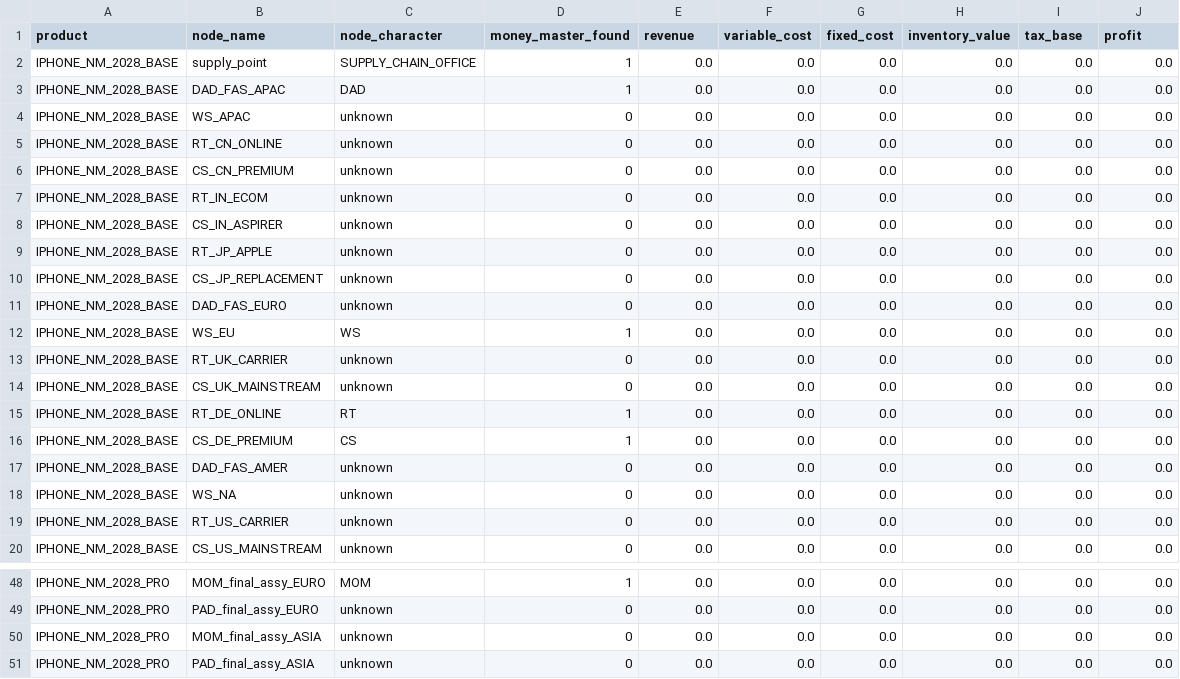
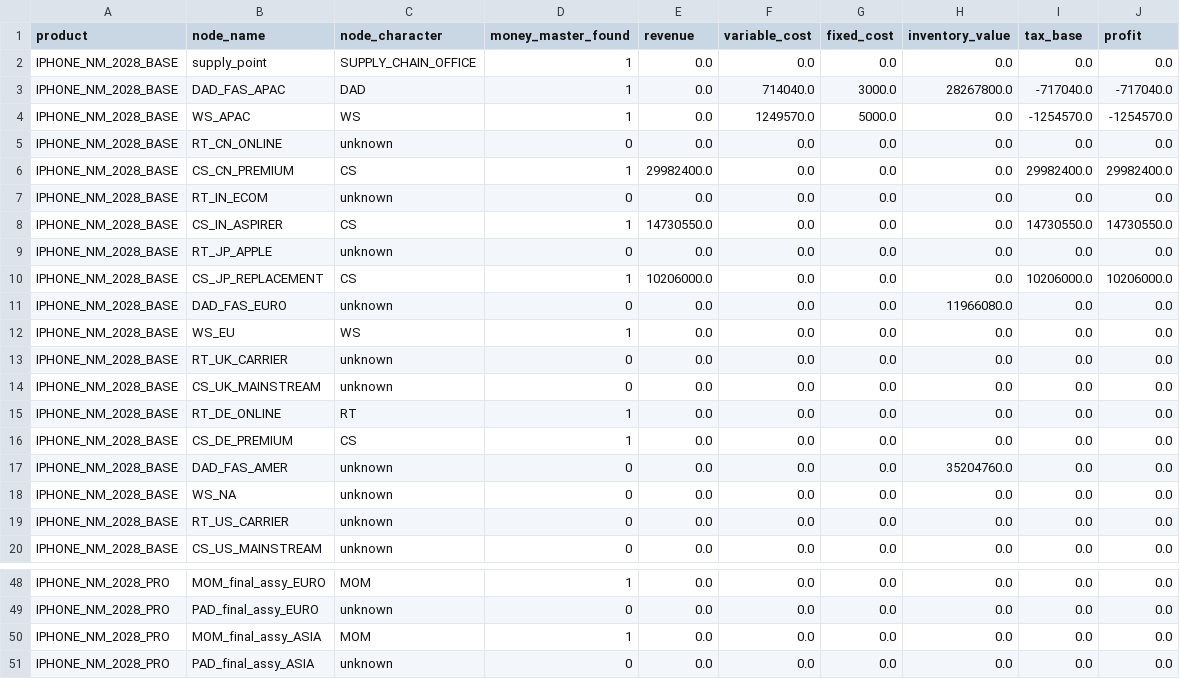
Before and after one commit to Yasushi-Osugi/WOM_V0R1M0_github260321_flow_analyze, a CSV file: data/node_money_eval.csv, drawn as a sheet; only a part is shown, gaps mark what is left out; the diff covers the shown part only.

```diff
--- a/data/node_money_eval.csv
+++ b/data/node_money_eval.csv
@@ -2,11 +2,11 @@ product,node_name,node_character,money_master_found,revenue,variable_cost,fixed_
 IPHONE_NM_2028_BASE,supply_point,SUPPLY_CHAIN_OFFICE,1,0.0,0.0,0.0,0.0,0.0,0.0
-IPHONE_NM_2028_BASE,DAD_FAS_APAC,DAD,1,0.0,0.0,0.0,0.0,0.0,0.0
-IPHONE_NM_2028_BASE,WS_APAC,unknown,0,0.0,0.0,0.0,0.0,0.0,0.0
+IPHONE_NM_2028_BASE,DAD_FAS_APAC,DAD,1,0.0,714040.0,3000.0,28267800.0,-717040.0,-717040.0
+IPHONE_NM_2028_BASE,WS_APAC,WS,1,0.0,1249570.0,5000.0,0.0,-1254570.0,-1254570.0
 IPHONE_NM_2028_BASE,RT_CN_ONLINE,unknown,0,0.0,0.0,0.0,0.0,0.0,0.0
-IPHONE_NM_2028_BASE,CS_CN_PREMIUM,unknown,0,0.0,0.0,0.0,0.0,0.0,0.0
+IPHONE_NM_2028_BASE,CS_CN_PREMIUM,CS,1,29982400.0,0.0,0.0,0.0,29982400.0,29982400.0
 IPHONE_NM_2028_BASE,RT_IN_ECOM,unknown,0,0.0,0.0,0.0,0.0,0.0,0.0
-IPHONE_NM_2028_BASE,CS_IN_ASPIRER,unknown,0,0.0,0.0,0.0,0.0,0.0,0.0
+IPHONE_NM_2028_BASE,CS_IN_ASPIRER,CS,1,14730550.0,0.0,0.0,0.0,14730550.0,14730550.0
 IPHONE_NM_2028_BASE,RT_JP_APPLE,unknown,0,0.0,0.0,0.0,0.0,0.0,0.0
-IPHONE_NM_2028_BASE,CS_JP_REPLACEMENT,unknown,0,0.0,0.0,0.0,0.0,0.0,0.0
-IPHONE_NM_2028_BASE,DAD_FAS_EURO,unknown,0,0.0,0.0,0.0,0.0,0.0,0.0
+IPHONE_NM_2028_BASE,CS_JP_REPLACEMENT,CS,1,10206000.0,0.0,0.0,0.0,10206000.0,10206000.0
+IPHONE_NM_2028_BASE,DAD_FAS_EURO,unknown,0,0.0,0.0,0.0,11966080.0,0.0,0.0
 IPHONE_NM_2028_BASE,WS_EU,WS,1,0.0,0.0,0.0,0.0,0.0,0.0
@@ -16,3 +16,3 @@ IPHONE_NM_2028_BASE,RT_DE_ONLINE,RT,1,0.0,0.0,0.0,0.0,0.0,0.0
 IPHONE_NM_2028_BASE,CS_DE_PREMIUM,CS,1,0.0,0.0,0.0,0.0,0.0,0.0
-IPHONE_NM_2028_BASE,DAD_FAS_AMER,unknown,0,0.0,0.0,0.0,0.0,0.0,0.0
+IPHONE_NM_2028_BASE,DAD_FAS_AMER,unknown,0,0.0,0.0,0.0,35204760.0,0.0,0.0
 IPHONE_NM_2028_BASE,WS_NA,unknown,0,0.0,0.0,0.0,0.0,0.0,0.0
@@ -49,3 +49,3 @@ IPHONE_NM_2028_PRO,MOM_final_assy_EURO,MOM,1,0.0,0.0,0.0,0.0,0.0,0.0
 IPHONE_NM_2028_PRO,PAD_final_assy_EURO,unknown,0,0.0,0.0,0.0,0.0,0.0,0.0
-IPHONE_NM_2028_PRO,MOM_final_assy_ASIA,unknown,0,0.0,0.0,0.0,0.0,0.0,0.0
+IPHONE_NM_2028_PRO,MOM_final_assy_ASIA,MOM,1,0.0,0.0,0.0,0.0,0.0,0.0
 IPHONE_NM_2028_PRO,PAD_final_assy_ASIA,unknown,0,0.0,0.0,0.0,0.0,0.0,0.0
```
Also changed, not shown: 16 edited cells elsewhere in this file, data/product_money_summary.csv, pysi/master_data/node_master.csv, 8 other files.
